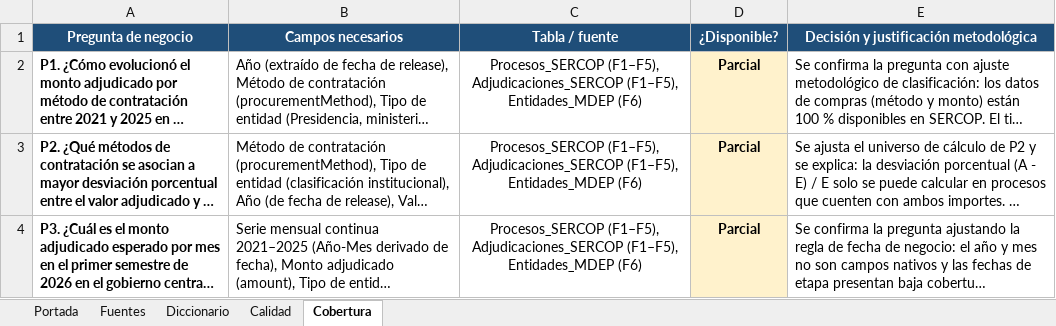
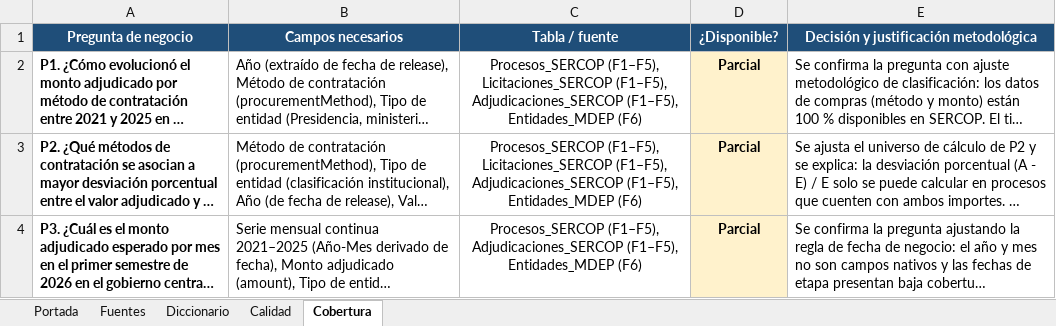
Before and after one commit to Vladimirjon/ec-gov-procurement-dw, an Excel workbook: deliverables/h2/Proyecto_Grupo5_Hito2.xlsx, sheet Cobertura, drawn as a sheet; long unchanged cells end in …; values as stored, in another font and other column widths than the file's, no borders; the diff names each change by its address in the sheet, - before the commit and + after, or states it on an @@ line.

Commit message:
feat(h2): incorporar Licitaciones_SERCOP y hallazgo Q-11 en libro de Excel (#64)

```diff
--- a/deliverables/h2/Proyecto_Grupo5_Hito2.xlsx (sheet Cobertura)
+++ b/deliverables/h2/Proyecto_Grupo5_Hito2.xlsx (sheet Cobertura)
-C2:C3 (Tabla / fuente): Procesos_SERCOP (F1–F5), Adjudicaciones_SERCOP (F1–F5),…
+C2:C3 (Tabla / fuente): Procesos_SERCOP (F1–F5), Licitaciones_SERCOP (F1–F5), Adjudicaciones_SERCOP (F1–F5),…
```
Also changed, not shown: sheet Calidad, sheet Diccionario, sheet Portada, 6 other files.
